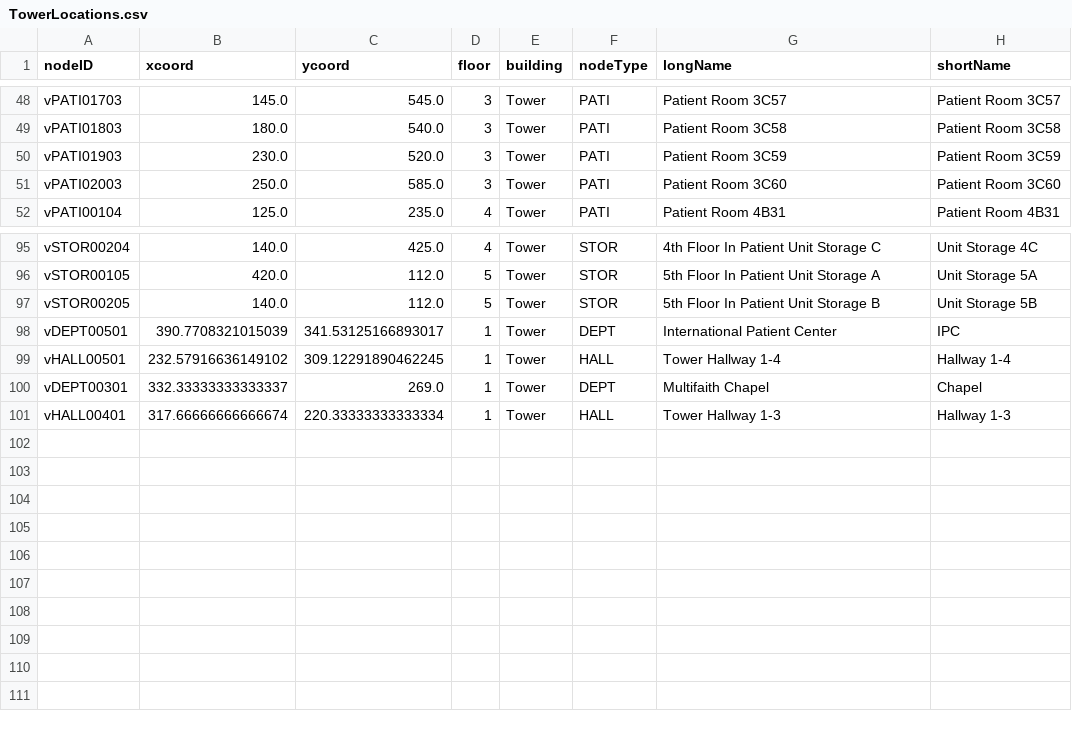
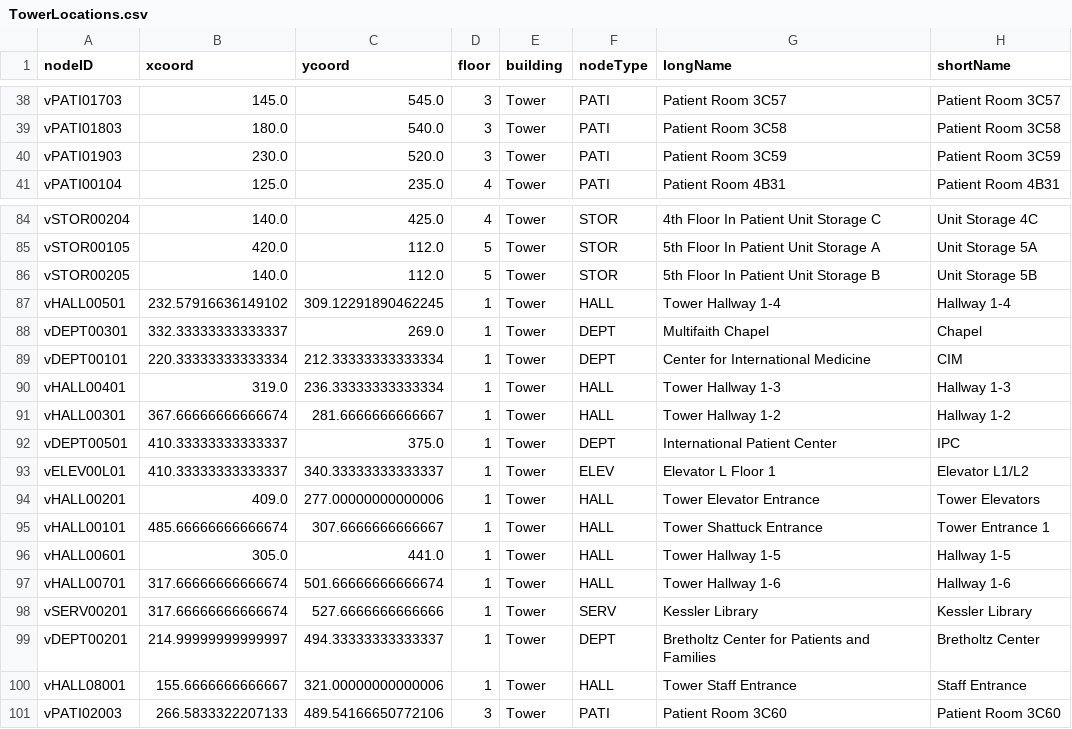
Before and after one commit to Tdonnelly20/Hospital-Application, a CSV file: src/main/resources/edu/wpi/cs3733/d22/teamV/TowerLocations.csv, drawn as a sheet; only a part is shown, gaps mark what is left out; the diff covers the shown part only.

```diff
--- a/src/main/resources/edu/wpi/cs3733/d22/teamV/TowerLocations.csv
+++ b/src/main/resources/edu/wpi/cs3733/d22/teamV/TowerLocations.csv
@@ -50,3 +40,2 @@ vPATI01803,180.0,540.0,3,Tower,PATI,Patient Room 3C58,Patient Room 3C58,
 vPATI01903,230.0,520.0,3,Tower,PATI,Patient Room 3C59,Patient Room 3C59,
-vPATI02003,250.0,585.0,3,Tower,PATI,Patient Room 3C60,Patient Room 3C60,
 vPATI00104,125.0,235.0,4,Tower,PATI,Patient Room 4B31,Patient Room 4B31,
@@ -97,5 +86,16 @@ vSTOR00105,420.0,112.0,5,Tower,STOR,5th Floor In Patient Unit Storage A,Unit Sto
 vSTOR00205,140.0,112.0,5,Tower,STOR,5th Floor In Patient Unit Storage B,Unit Storage 5B,
-vDEPT00501,390.7708321015039,341.53125166893017,1,Tower,DEPT,International Patient Center,IPC,
 vHALL00501,232.57916636149102,309.12291890462245,1,Tower,HALL,Tower Hallway 1-4,Hallway 1-4,
 vDEPT00301,332.33333333333337,269.0,1,Tower,DEPT,Multifaith Chapel,Chapel,
-vHALL00401,317.66666666666674,220.33333333333334,1,Tower,HALL,Tower Hallway 1-3,Hallway 1-3,
+vDEPT00101,220.33333333333334,212.33333333333334,1,Tower,DEPT,Center for International Medicine,CIM,
+vHALL00401,319.0,236.33333333333334,1,Tower,HALL,Tower Hallway 1-3,Hallway 1-3,
+vHALL00301,367.66666666666674,281.6666666666667,1,Tower,HALL,Tower Hallway 1-2,Hallway 1-2,
+vDEPT00501,410.33333333333337,375.0,1,Tower,DEPT,International Patient Center,IPC,
+vELEV00L01,410.33333333333337,340.33333333333337,1,Tower,ELEV,Elevator L Floor 1,Elevator L1/L2,
+vHALL00201,409.0,277.00000000000006,1,Tower,HALL,Tower Elevator Entrance,Tower Elevators,
+vHALL00101,485.66666666666674,307.6666666666667,1,Tower,HALL,Tower Shattuck Entrance,Tower Entrance 1,
+vHALL00601,305.0,441.0,1,Tower,HALL,Tower Hallway 1-5,Hallway 1-5,
+vHALL00701,317.66666666666674,501.66666666666674,1,Tower,HALL,Tower Hallway 1-6,Hallway 1-6,
+vSERV00201,317.66666666666674,527.6666666666666,1,Tower,SERV,Kessler Library,Kessler Library,
+vDEPT00201,214.99999999999997,494.33333333333337,1,Tower,DEPT,Bretholtz Center for Patients and Families,Bretholtz Center,
+vHALL08001,155.6666666666667,321.00000000000006,1,Tower,HALL,Tower Staff Entrance,Staff Entrance,
+vPATI02003,266.5833322207133,489.54166650772106,3,Tower,PATI,Patient Room 3C60,Patient Room 3C60,
```
Also changed, not shown: 10 removed rows elsewhere in this file, 4 other files.
